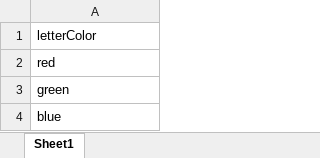
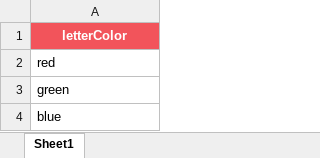
Before and after one commit to psychopy/psychopy, an Excel workbook: psychopy/demos/builder/Design Templates/branchedExperiment/trialTypes.xlsx, sheet Sheet1, drawn as a sheet; values as stored, in another font and other column widths than the file's, no borders; the diff names each change by its address in the sheet, - before the commit and + after, or states it on an @@ line.

Commit message:
ENH: Modernise branchedExperiment demo

```diff
--- a/psychopy/demos/builder/Design Templates/branchedExperiment/trialTypes.xlsx (sheet Sheet1)
+++ b/psychopy/demos/builder/Design Templates/branchedExperiment/trialTypes.xlsx (sheet Sheet1)
@@ A1 fill: none → #F2545B, bold: off → on, text colour: black → #FFFFFF, alignment: left → center @@
```
Also changed, not shown: 1 other file.
